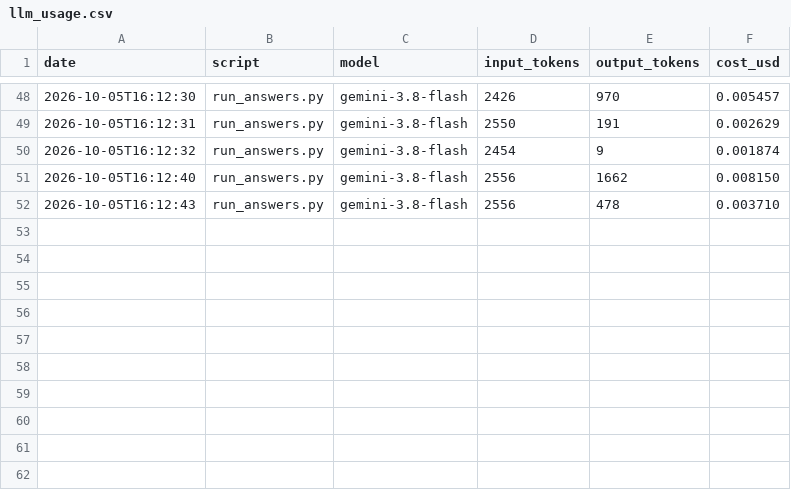
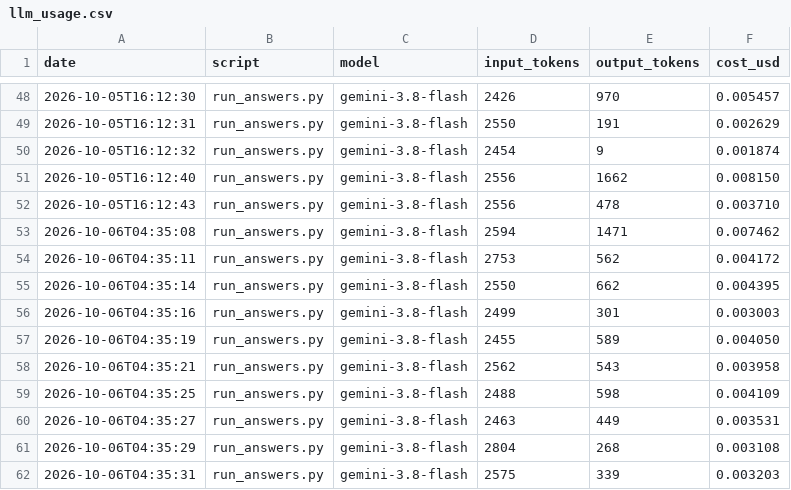
Before and after one commit to EmirhanHasirci11/kvkk-rag, a CSV file: results/llm_usage.csv, drawn as a sheet; only a part is shown, gaps mark what is left out; the diff names each change by its address in the sheet, - before the commit and + after, or states it on an @@ line.

```diff
--- a/results/llm_usage.csv
+++ b/results/llm_usage.csv
+row 53: 2026-10-06T04:35:08 | run_answers.py | gemini-3.8-flash | 2594 | 1471 | 0.007462
+row 54: 2026-10-06T04:35:11 | run_answers.py | gemini-3.8-flash | 2753 | 562 | 0.004172
+row 55: 2026-10-06T04:35:14 | run_answers.py | gemini-3.8-flash | 2550 | 662 | 0.004395
+row 56: 2026-10-06T04:35:16 | run_answers.py | gemini-3.8-flash | 2499 | 301 | 0.003003
+row 57: 2026-10-06T04:35:19 | run_answers.py | gemini-3.8-flash | 2455 | 589 | 0.004050
+row 58: 2026-10-06T04:35:21 | run_answers.py | gemini-3.8-flash | 2562 | 543 | 0.003958
+row 59: 2026-10-06T04:35:25 | run_answers.py | gemini-3.8-flash | 2488 | 598 | 0.004109
+row 60: 2026-10-06T04:35:27 | run_answers.py | gemini-3.8-flash | 2463 | 449 | 0.003531
+row 61: 2026-10-06T04:35:29 | run_answers.py | gemini-3.8-flash | 2804 | 268 | 0.003108
+row 62: 2026-10-06T04:35:31 | run_answers.py | gemini-3.8-flash | 2575 | 339 | 0.003203
```
Also changed, not shown: results/answers_v0_grading.csv, 5 other files.
